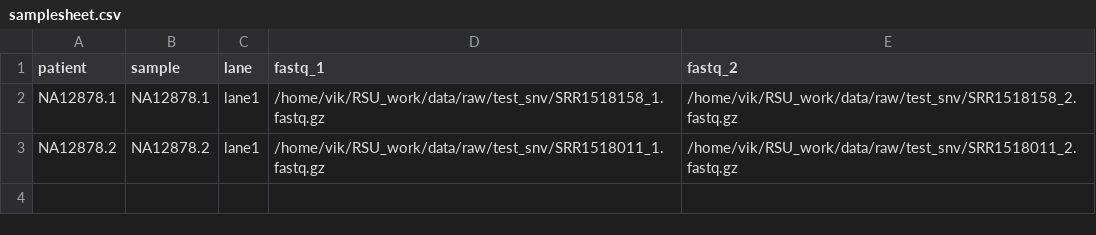
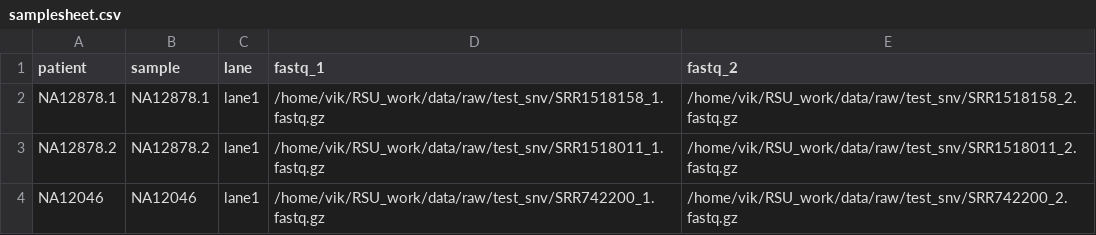
Before and after one commit to Viktorija0719/germline-nextflow, a CSV file: samplesheet.csv, drawn as a sheet; the diff names each change by its address in the sheet, - before the commit and + after, or states it on an @@ line.

```diff
--- a/samplesheet.csv
+++ b/samplesheet.csv
+row 4: NA12046 | NA12046 | lane1 | /home/vik/RSU_work/data/raw/test_snv/SRR742200_1.fastq.gz | /home/vik/RSU_work/data/raw/test_snv/SRR742200_2.fastq.gz
```
Also changed, not shown: 27 other files.
